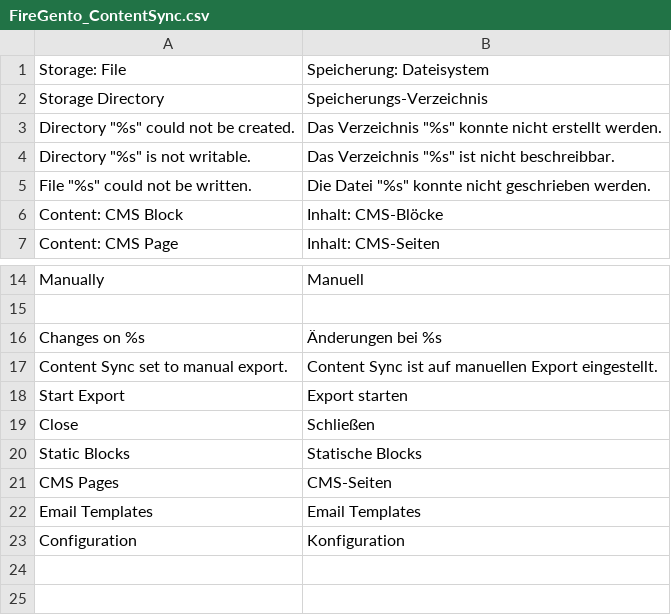
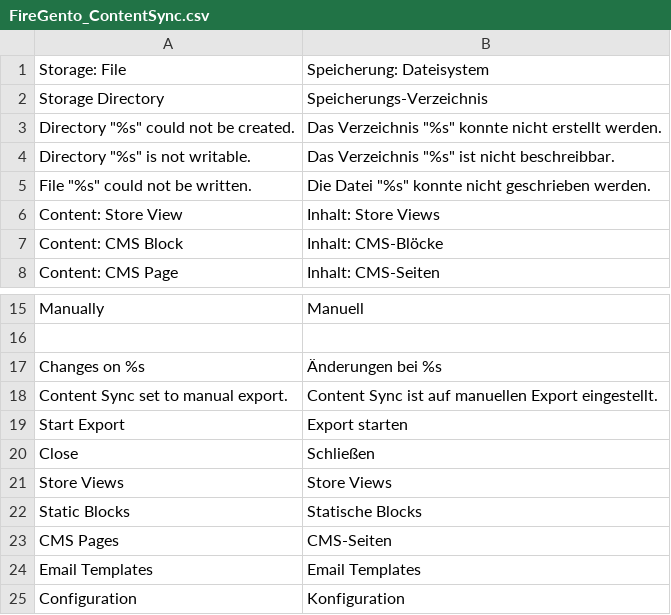
Before and after one commit to magento-hackathon/firegento-contentsync, a CSV file: src/app/locale/de_DE/FireGento_ContentSync.csv, drawn as a sheet; only a part is shown, gaps mark what is left out; the diff names each change by its address in the sheet, - before the commit and + after, or states it on an @@ line.

```diff
--- a/src/app/locale/de_DE/FireGento_ContentSync.csv
+++ b/src/app/locale/de_DE/FireGento_ContentSync.csv
+row 6: Content: Store View | Inhalt: Store Views
+row 21: Store Views | Store Views
```
Also changed, not shown: 4 other files.
